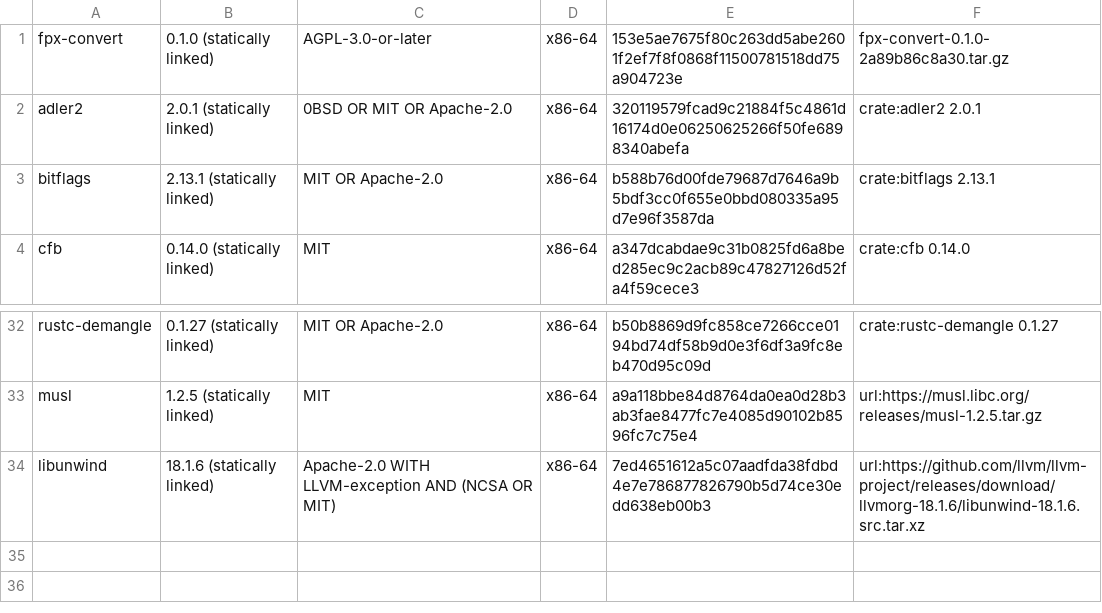
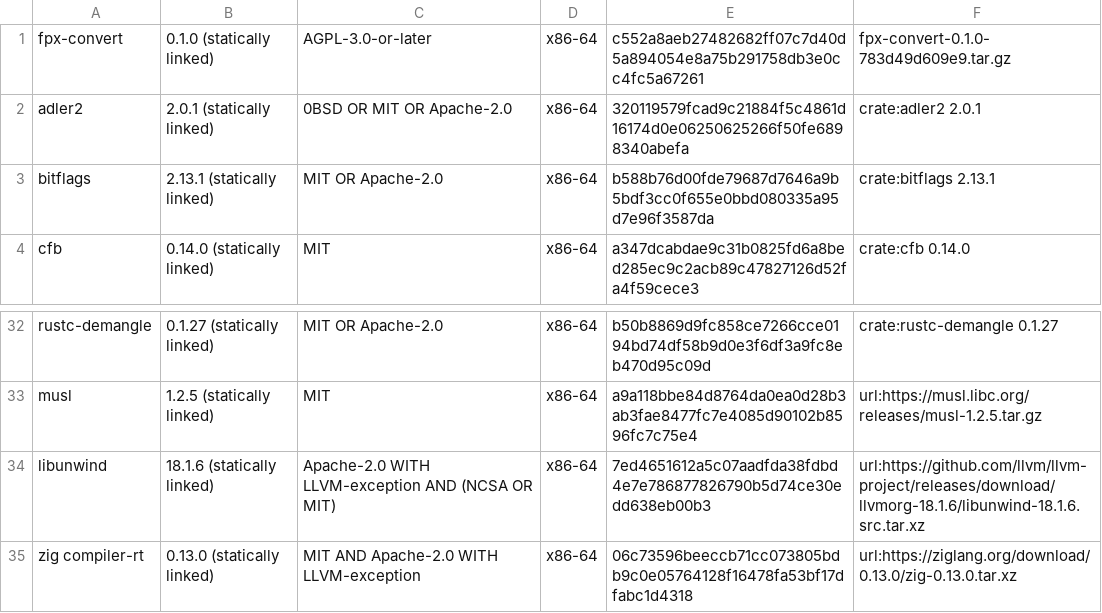
Before and after one commit to 9Reg/fpx-convert, a TSV file: third-party/fpx-convert-x86-64/entries.tsv, drawn as a sheet; only a part is shown, gaps mark what is left out.

Commit message:
fpx-convert 0.1.0 (783d49d609e9)
Release build of main at 783d49d609e96b9096dc740e3f3a5d04500e3354: binaries for x86-64 and arm64 and their
licence record (spec 0002). BUILD_INFO.txt names the toolchain and the
link evidence.

```diff
--- a/third-party/fpx-convert-x86-64/entries.tsv
+++ b/third-party/fpx-convert-x86-64/entries.tsv
@@ -1,2 +1,2 @@
-fpx-convert	0.1.0 (statically linked)	AGPL-3.0-or-later	x86-64	153e5ae7675f80c263dd5abe2601f2ef7f8f0868f11500781518dd75a904723e	fpx-convert-0.1.0-2a89b86c8a30.tar.gz
+fpx-convert	0.1.0 (statically linked)	AGPL-3.0-or-later	x86-64	c552a8aeb27482682ff07c7d40d5a894054e8a75b291758db3e0cc4fc5a67261	fpx-convert-0.1.0-783d49d609e9.tar.gz
 adler2	2.0.1 (statically linked)	0BSD OR MIT OR Apache-2.0	x86-64	320119579fcad9c21884f5c4861d16174d0e06250625266f50fe6898340abefa	crate:adler2 2.0.1
@@ -34 +34,2 @@ musl	1.2.5 (statically linked)	MIT	x86-64	a9a118bbe84d8764da0ea0d28b3ab3fae8477f
 libunwind	18.1.6 (statically linked)	Apache-2.0 WITH LLVM-exception AND (NCSA OR MIT)	x86-64	7ed4651612a5c07aadfda38fdbd4e7e786877826790b5d74ce30edd638eb00b3	url:https://github.com/llvm/llvm-project/releases/download/llvmorg-18.1.6/libunwind-18.1.6.src.tar.xz
+zig compiler-rt	0.13.0 (statically linked)	MIT AND Apache-2.0 WITH LLVM-exception	x86-64	06c73596beeccb71cc073805bdb9c0e05764128f16478fa53bf17dfabc1d4318	url:https://ziglang.org/download/0.13.0/zig-0.13.0.tar.xz
```
Also changed, not shown: third-party/fpx-convert-arm64/entries.tsv, 9 other files.
